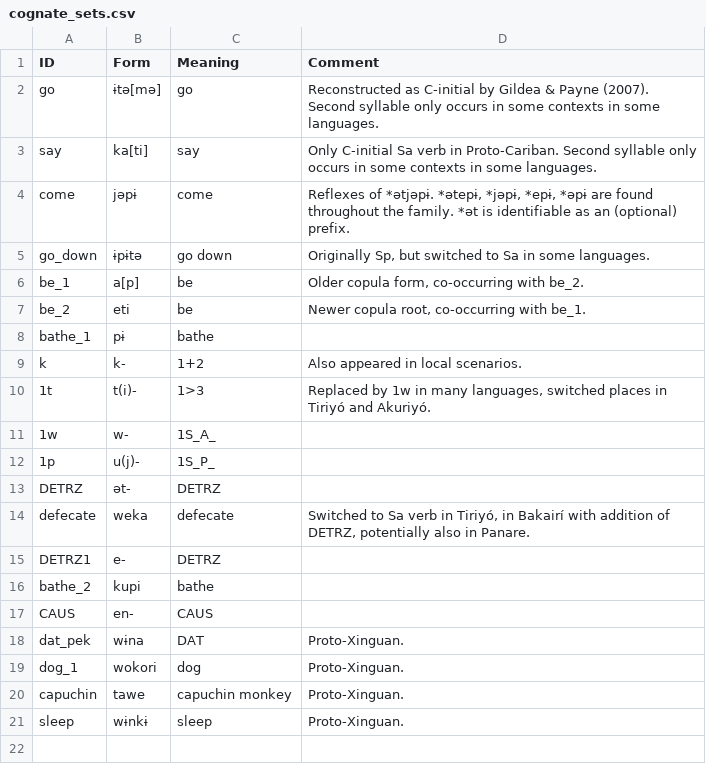
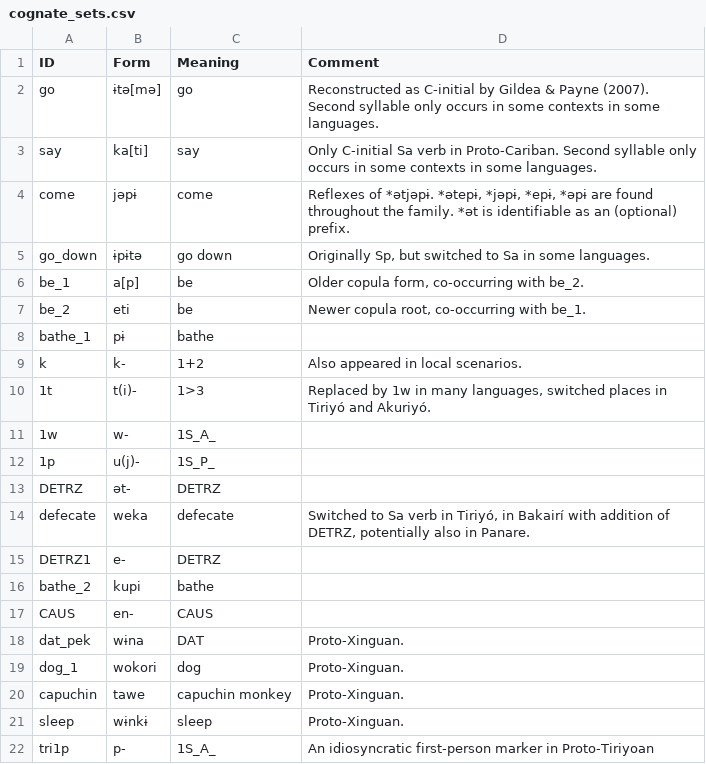
Before and after one commit to fmatter/cariban_irregular_1, a CSV file: data/cognate_sets.csv, drawn as a sheet.

Commit message:
fixed PTir *p- cognacy, added bak comment, fixed ara source

```diff
--- a/data/cognate_sets.csv
+++ b/data/cognate_sets.csv
@@ -21 +21,2 @@
 "sleep","wɨnkɨ","sleep","Proto-Xinguan."
+"tri1p","p-","1S_A_","An idiosyncratic first-person marker in Proto-Tiriyoan"
```
Also changed, not shown: data/inflection_data.csv, data/verb_stem_data.csv.
